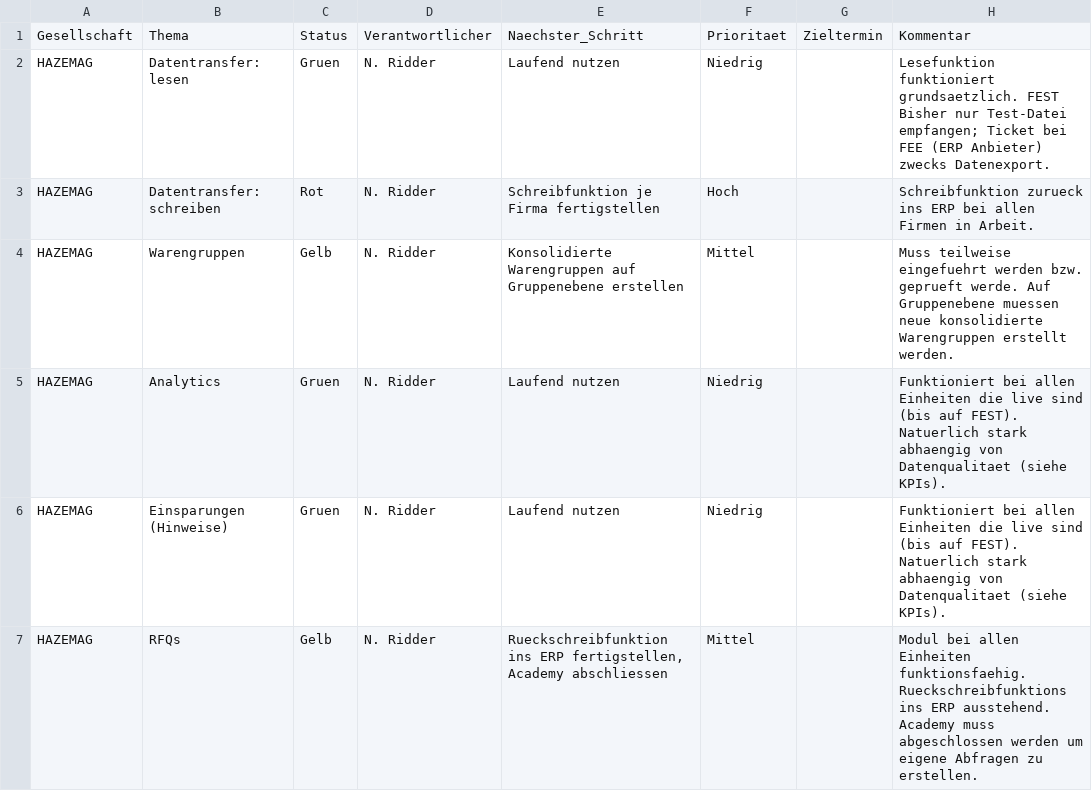
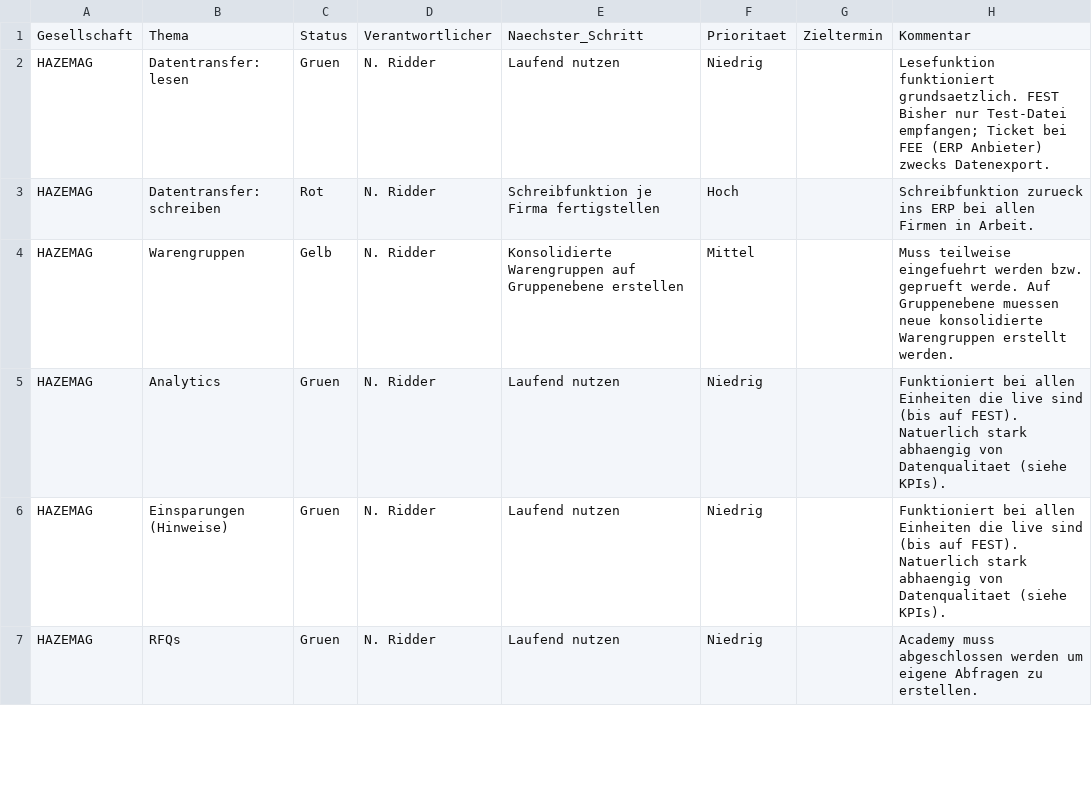
Before and after one commit to nikolausridder1301/tacto, a CSV file: data/status.csv, drawn as a sheet; only a part is shown; the diff covers the shown part only.

```diff
--- a/data/status.csv
+++ b/data/status.csv
@@ -6,2 +6,2 @@ HAZEMAG,Analytics,Gruen,N. Ridder,Laufend nutzen,Niedrig,,Funktioniert bei allen
 HAZEMAG,Einsparungen (Hinweise),Gruen,N. Ridder,Laufend nutzen,Niedrig,,Funktioniert bei allen Einheiten die live sind (bis auf FEST). Natuerlich stark abhaengig von Datenqualitaet (siehe KPIs).
-HAZEMAG,RFQs,Gelb,N. Ridder,"Rueckschreibfunktion ins ERP fertigstellen, Academy abschliessen",Mittel,,Modul bei allen Einheiten funktionsfaehig. Rueckschreibfunktions ins ERP ausstehend. Academy muss abgeschlossen werden um eigene Abfragen zu erstellen.
+HAZEMAG,RFQs,Gruen,N. Ridder,Laufend nutzen,Niedrig,,Academy muss abgeschlossen werden um eigene Abfragen zu erstellen.
```
Also changed, not shown: 32 edited cells elsewhere in this file.
